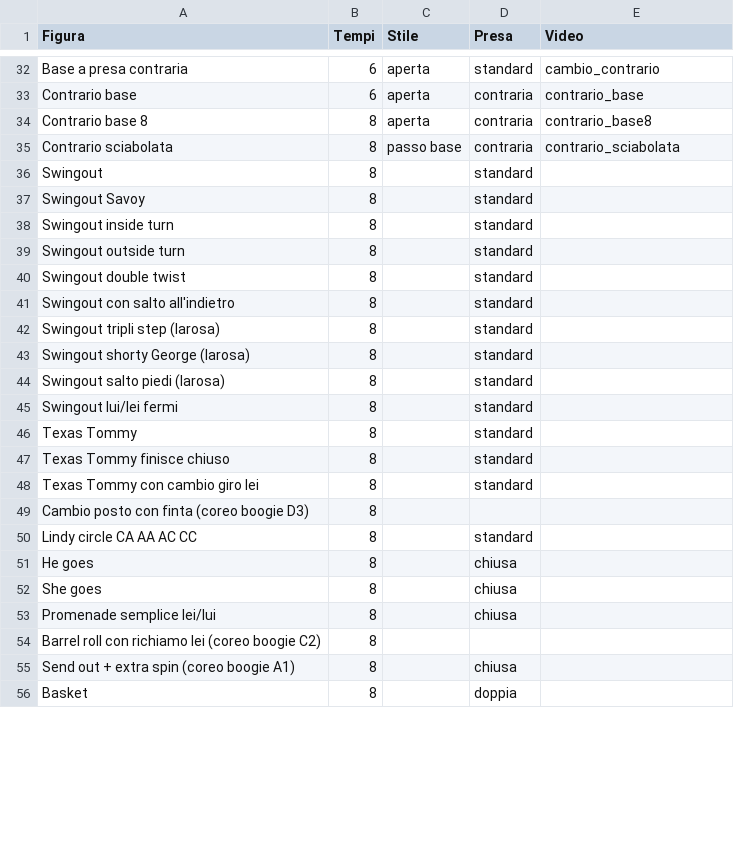
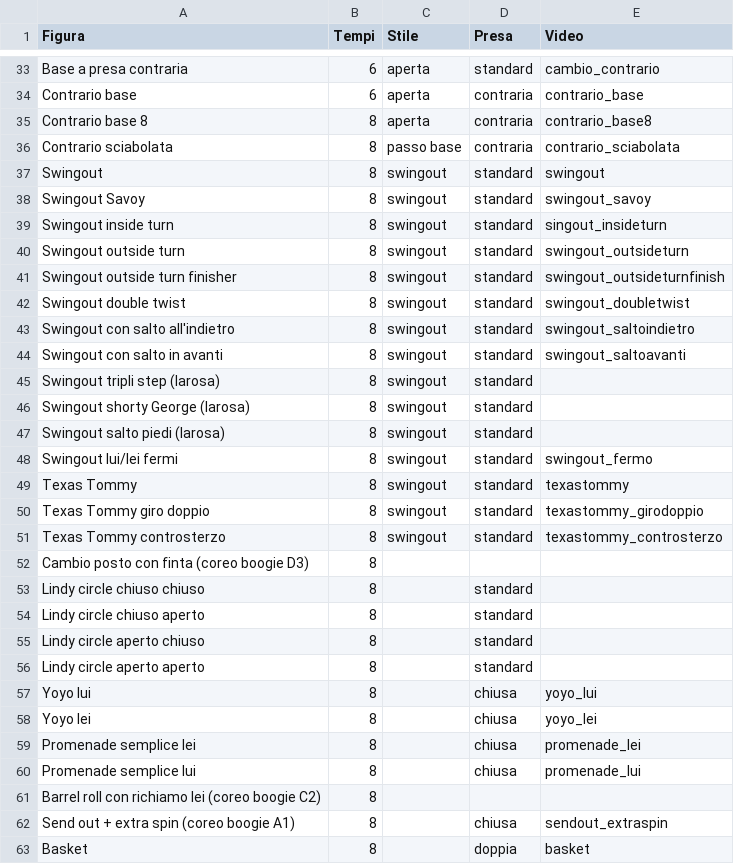
Before and after one commit to fdinh/fdinh.github.io, a CSV file: lista_figure.csv, drawn as a sheet; only a part is shown, gaps mark what is left out; the diff covers the shown part only.

```diff
--- a/lista_figure.csv
+++ b/lista_figure.csv
@@ -35,22 +36,28 @@ Contrario base 8,8,aperta,contraria,contrario_base8
 Contrario sciabolata,8,passo base,contraria,contrario_sciabolata
-Swingout ,8,,standard,
-Swingout Savoy ,8,,standard,
-Swingout inside turn ,8,,standard,
-Swingout outside turn ,8,,standard,
-Swingout double twist ,8,,standard,
-Swingout con salto all'indietro ,8,,standard,
-Swingout tripli step (larosa) ,8,,standard,
-Swingout shorty George (larosa) ,8,,standard,
-Swingout salto piedi (larosa) ,8,,standard,
-Swingout lui/lei fermi,8,,standard,
-Texas Tommy ,8,,standard,
-Texas Tommy finisce chiuso,8,,standard,
-Texas Tommy con cambio giro lei,8,,standard,
+Swingout ,8,swingout,standard,swingout
+Swingout Savoy ,8,swingout,standard,swingout_savoy
+Swingout inside turn ,8,swingout,standard,singout_insideturn
+Swingout outside turn ,8,swingout,standard,swingout_outsideturn
+Swingout outside turn finisher,8,swingout,standard,swingout_outsideturnfinish
+Swingout double twist ,8,swingout,standard,swingout_doubletwist
+Swingout con salto all'indietro ,8,swingout,standard,swingout_saltoindietro
+Swingout con salto in avanti,8,swingout,standard,swingout_saltoavanti
+Swingout tripli step (larosa) ,8,swingout,standard,
+Swingout shorty George (larosa) ,8,swingout,standard,
+Swingout salto piedi (larosa) ,8,swingout,standard,
+Swingout lui/lei fermi,8,swingout,standard,swingout_fermo
+Texas Tommy ,8,swingout,standard,texastommy
+Texas Tommy giro doppio,8,swingout,standard,texastommy_girodoppio
+Texas Tommy controsterzo,8,swingout,standard,texastommy_controsterzo
 Cambio posto con finta (coreo boogie D3) ,8,, ,
-Lindy circle CA AA AC CC,8,,standard,
-He goes ,8,,chiusa,
-She goes ,8,,chiusa,
-Promenade semplice lei/lui,8,,chiusa,
+Lindy circle chiuso chiuso,8,,standard,
+Lindy circle chiuso aperto,8,,standard,
+Lindy circle aperto chiuso,8,,standard,
+Lindy circle aperto aperto,8,,standard,
+Yoyo lui,8,,chiusa,yoyo_lui
+Yoyo lei,8,,chiusa,yoyo_lei
+Promenade semplice lei,8,,chiusa,promenade_lei
+Promenade semplice lui,8,,chiusa,promenade_lui
 Barrel roll con richiamo lei (coreo boogie C2) ,8,, ,
-Send out + extra spin (coreo boogie A1) ,8,,chiusa,
-Basket,8,,doppia,
+Send out + extra spin (coreo boogie A1) ,8,,chiusa,sendout_extraspin
+Basket,8,,doppia,basket
```
Also changed, not shown: 9 added rows, 2 removed rows and 33 edited cells elsewhere in this file, 48 other files.
